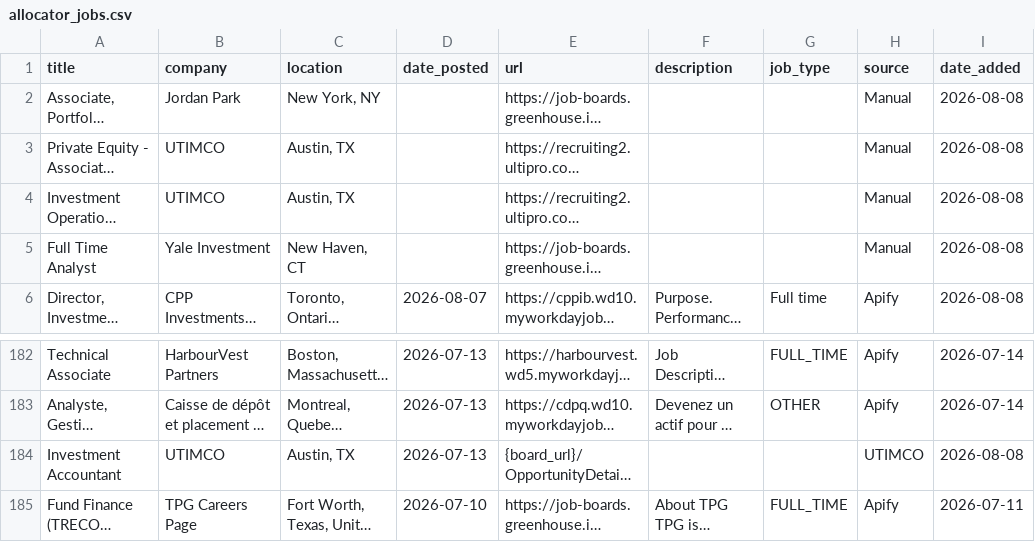
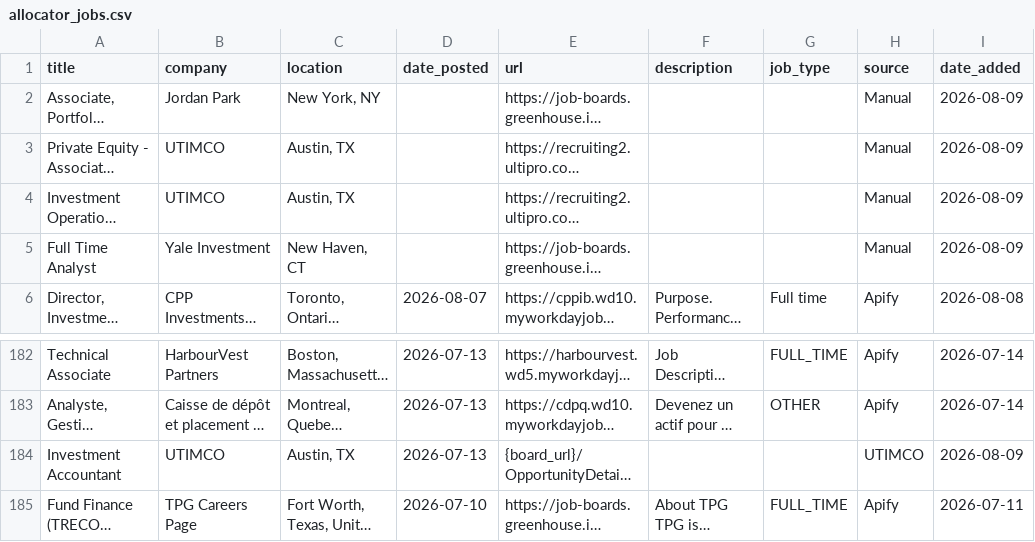
Before and after one commit to kamitchell588/allocator-jobs, a CSV file: allocator_jobs.csv, drawn as a sheet; only a part is shown, gaps mark what is left out; long unchanged cells end in …; the diff covers the shown part only; the diff names each change by its address in the sheet, - before the commit and + after, or states it on an @@ line.

```diff
--- a/allocator_jobs.csv
+++ b/allocator_jobs.csv
-I2:I5 (date_added): 2026-08-08
+I2:I5 (date_added): 2026-08-09
-I184 (date_added): 2026-08-08
+I184 (date_added): 2026-08-09
```
Also changed, not shown: 9 removed rows and 18 edited cells elsewhere in this file, 2 other files.
